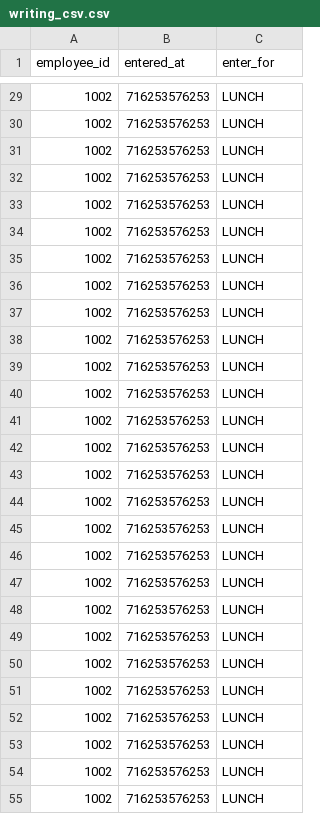
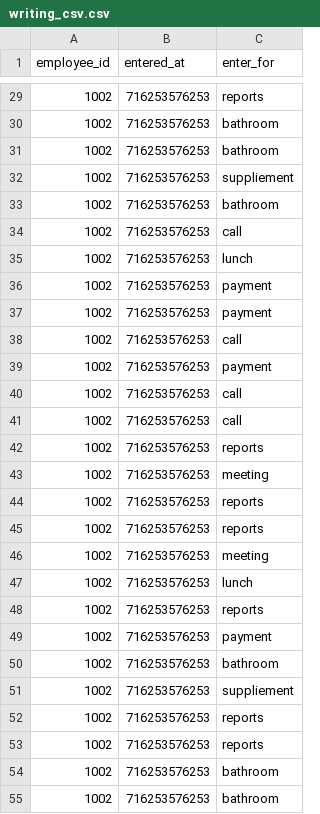
Before and after one commit to SalvadorVizcaino/bedu-data-03, a CSV file: writing_csv.csv, drawn as a sheet; only a part is shown, gaps mark what is left out; the diff covers the shown part only.

Commit message:
Added with random fake enter list into CSV

```diff
--- a/writing_csv.csv
+++ b/writing_csv.csv
@@ -29,27 +29,27 @@ employee_id,entered_at,enter_for
-1002,716253576253,LUNCH
-1002,716253576253,LUNCH
-1002,716253576253,LUNCH
-1002,716253576253,LUNCH
-1002,716253576253,LUNCH
-1002,716253576253,LUNCH
-1002,716253576253,LUNCH
-1002,716253576253,LUNCH
-1002,716253576253,LUNCH
-1002,716253576253,LUNCH
-1002,716253576253,LUNCH
-1002,716253576253,LUNCH
-1002,716253576253,LUNCH
-1002,716253576253,LUNCH
-1002,716253576253,LUNCH
-1002,716253576253,LUNCH
-1002,716253576253,LUNCH
-1002,716253576253,LUNCH
-1002,716253576253,LUNCH
-1002,716253576253,LUNCH
-1002,716253576253,LUNCH
-1002,716253576253,LUNCH
-1002,716253576253,LUNCH
-1002,716253576253,LUNCH
-1002,716253576253,LUNCH
-1002,716253576253,LUNCH
-1002,716253576253,LUNCH
+1002,716253576253,reports
+1002,716253576253,bathroom
+1002,716253576253,bathroom
+1002,716253576253,suppliement
+1002,716253576253,bathroom
+1002,716253576253,call
+1002,716253576253,lunch
+1002,716253576253,payment
+1002,716253576253,payment
+1002,716253576253,call
+1002,716253576253,payment
+1002,716253576253,call
+1002,716253576253,call
+1002,716253576253,reports
+1002,716253576253,meeting
+1002,716253576253,reports
+1002,716253576253,reports
+1002,716253576253,meeting
+1002,716253576253,lunch
+1002,716253576253,reports
+1002,716253576253,payment
+1002,716253576253,bathroom
+1002,716253576253,suppliement
+1002,716253576253,reports
+1002,716253576253,reports
+1002,716253576253,bathroom
+1002,716253576253,bathroom
```
Also changed, not shown: 73 edited cells elsewhere in this file, 1 other file.
